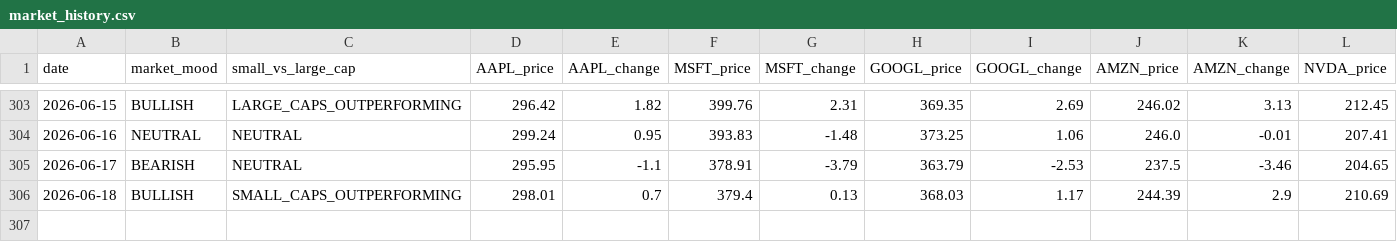
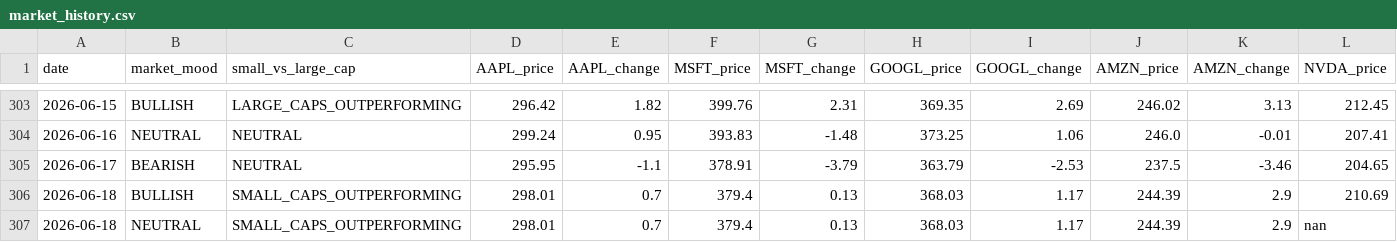
Before and after one commit to jfvitali-stack/microcap-adapted, a CSV file: data/market_history.csv, drawn as a sheet; only a part is shown, gaps mark what is left out; rows hold the shown columns only; the diff names each change by its address in the sheet, - before the commit and + after, or states it on an @@ line.

```diff
--- a/data/market_history.csv
+++ b/data/market_history.csv
+row 307: 2026-06-18 | NEUTRAL | SMALL_CAPS_OUTPERFORMING | 298.01 | 0.7 | 379.4 | 0.13 | 368.03 | 1.17 | 244.39 | 2.9 | nan
```
Also changed, not shown: 1 other file.
